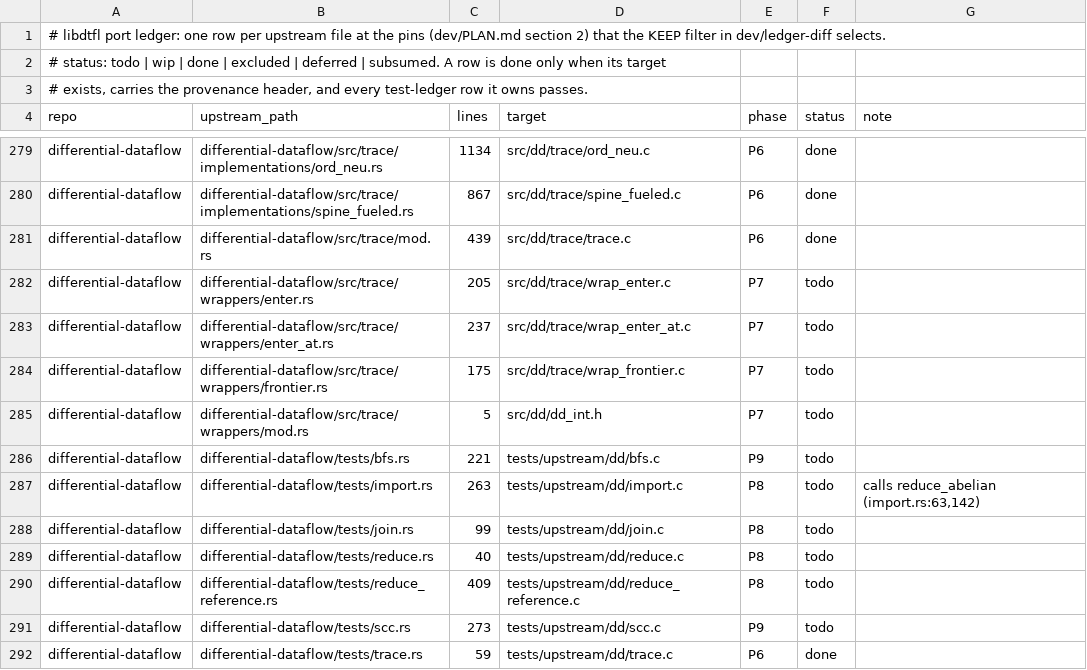
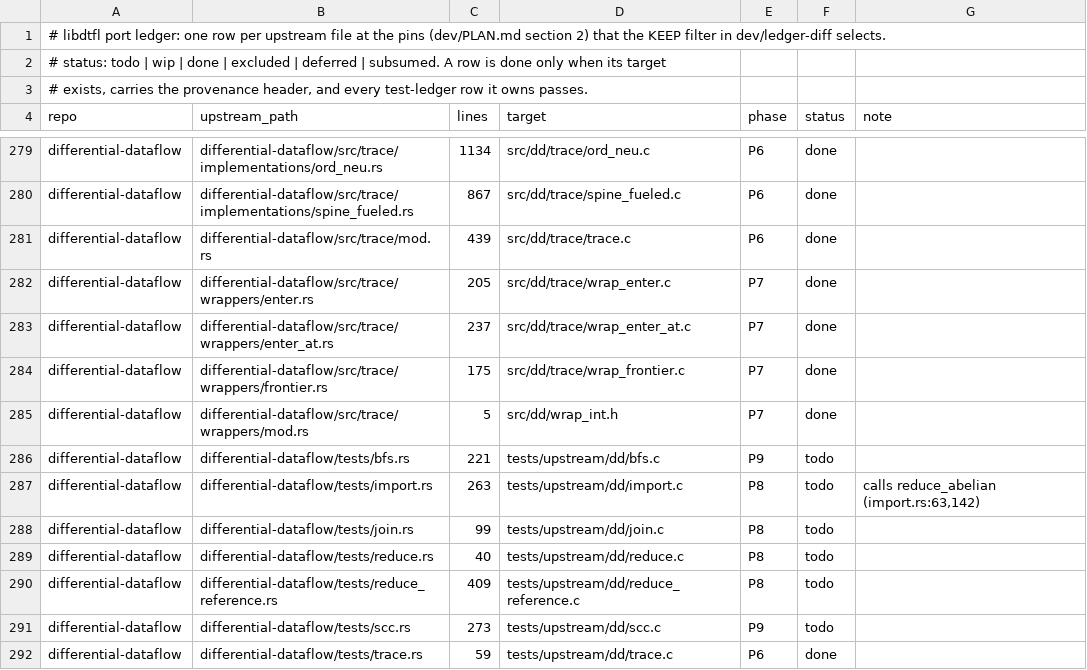
Before and after one commit to gburd/libdtfl, a TSV file: dev/port-ledger.tsv, drawn as a sheet; only a part is shown, gaps mark what is left out.

Commit message:
Port the trace wrappers and fix the staging element count
Port differential-dataflow trace/wrappers/frontier.rs, enter.rs and
enter_at.rs to src/dd/trace/wrap_frontier.c, wrap_enter.c and
wrap_enter_at.c, with their declarations and the mod.rs aggregator in
the new src/dd/wrap_int.h.

Upstream wraps a trace lazily, mapping update times inside the cursor
as batches are read.  libdtfl has one flat byte container (PLAN D2),
so each wrapper applies its map eagerly, producing a transformed
batch: frontier advances every time to since and drops updates in
advance of until; enter lifts outer times into the inner scope with
to_inner; enter_at retimes each update from a per-record logic.

Fix a pre-existing bug in the ord_neu UpdsBuilder: stash_len divided
the stash vector length by the time or diff width, but __dtfl_vec.len
already counts elements (one per staged update), so it under-counted
whenever the time depth was two or more.  Every P6 test used a
single-word time, so the bug was invisible until the enter wrapper
lifted a trace into a two-coordinate product scope, where it dropped a
value's updates.  stash_len now returns the element count directly.

tests/unit/test_wrappers.c builds a flat batch and checks each
transform; the enter test runs at time depth two and fails before the
stash_len fix.

Moves the port-ledger rows for the three wrappers and
trace/wrappers/mod.rs to done.

```diff
--- a/dev/port-ledger.tsv
+++ b/dev/port-ledger.tsv
@@ -281,6 +281,6 @@ differential-dataflow	differential-dataflow/src/trace/implementations/spine_fuel
 differential-dataflow	differential-dataflow/src/trace/mod.rs	439	src/dd/trace/trace.c	P6	done	
-differential-dataflow	differential-dataflow/src/trace/wrappers/enter.rs	205	src/dd/trace/wrap_enter.c	P7	todo	
-differential-dataflow	differential-dataflow/src/trace/wrappers/enter_at.rs	237	src/dd/trace/wrap_enter_at.c	P7	todo	
-differential-dataflow	differential-dataflow/src/trace/wrappers/frontier.rs	175	src/dd/trace/wrap_frontier.c	P7	todo	
-differential-dataflow	differential-dataflow/src/trace/wrappers/mod.rs	5	src/dd/dd_int.h	P7	todo	
+differential-dataflow	differential-dataflow/src/trace/wrappers/enter.rs	205	src/dd/trace/wrap_enter.c	P7	done	
+differential-dataflow	differential-dataflow/src/trace/wrappers/enter_at.rs	237	src/dd/trace/wrap_enter_at.c	P7	done	
+differential-dataflow	differential-dataflow/src/trace/wrappers/frontier.rs	175	src/dd/trace/wrap_frontier.c	P7	done	
+differential-dataflow	differential-dataflow/src/trace/wrappers/mod.rs	5	src/dd/wrap_int.h	P7	done	
 differential-dataflow	differential-dataflow/tests/bfs.rs	221	tests/upstream/dd/bfs.c	P9	todo	
```
Also changed, not shown: 7 other files.
